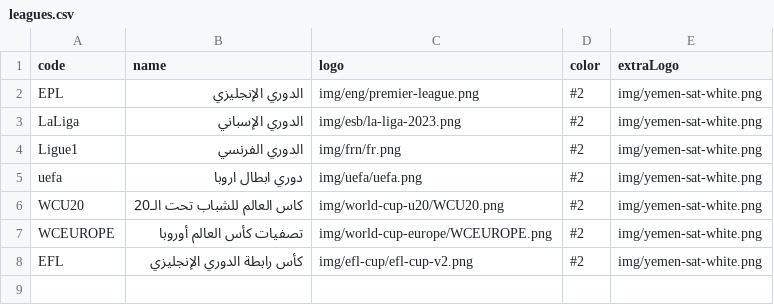
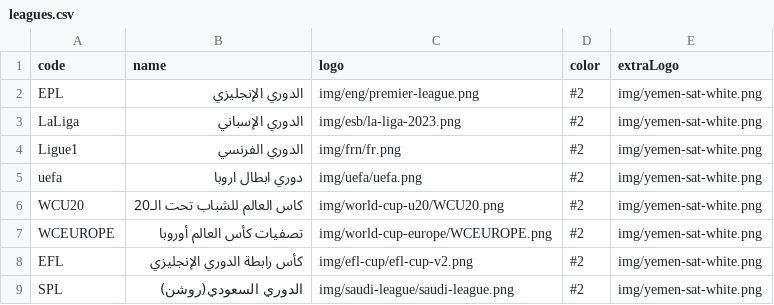
Before and after one commit to falahsab/jedwal, a CSV file: csv/leagues.csv, drawn as a sheet; the diff names each change by its address in the sheet, - before the commit and + after, or states it on an @@ line.

Commit message:
Update leagues.csv

```diff
--- a/csv/leagues.csv
+++ b/csv/leagues.csv
+row 9: SPL | الدوري السعودي(روشن) | img/saudi-league/saudi-league.png | #2 | img/yemen-sat-white.png
```
